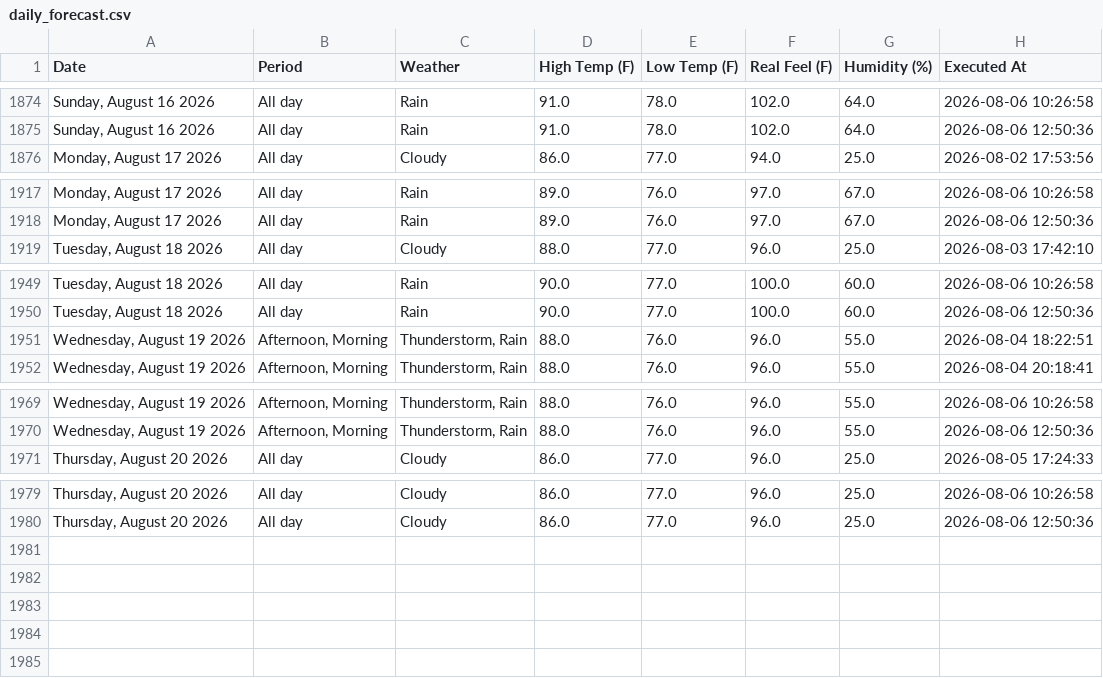
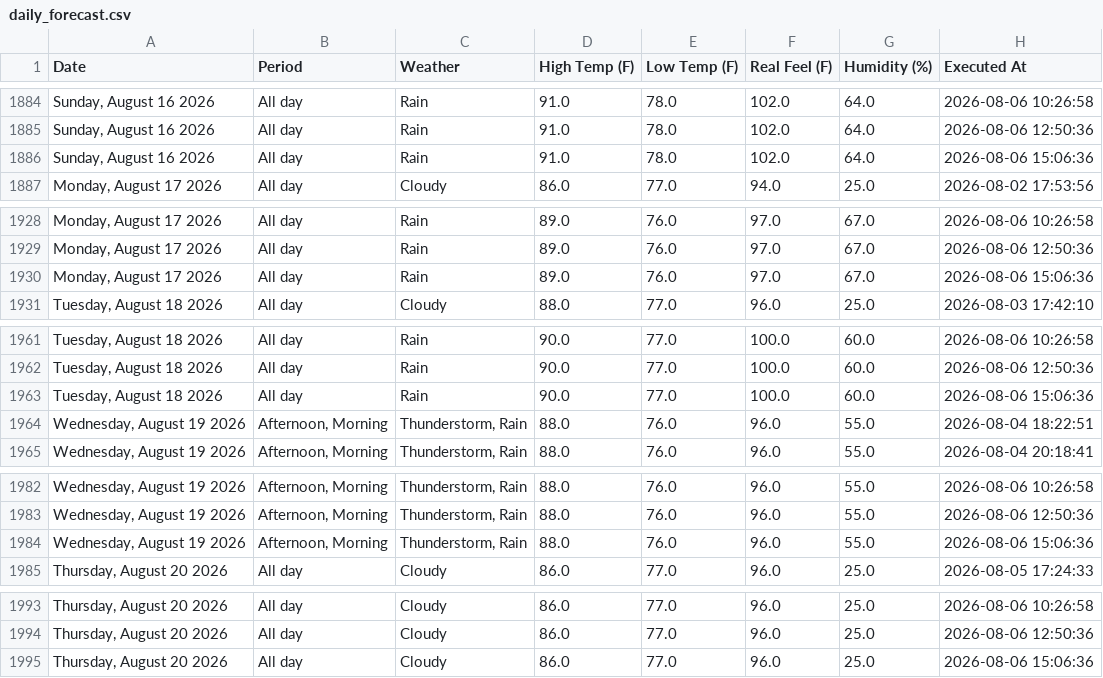
Before and after one commit to pthphien/accuweather, a CSV file: data/daily_forecast.csv, drawn as a sheet; only a part is shown, gaps mark what is left out; the diff covers the shown part only.

```diff
--- a/data/daily_forecast.csv
+++ b/data/daily_forecast.csv
@@ -1875,2 +1885,3 @@ Date,Period,Weather,High Temp (F),Low Temp (F),Real Feel (F),Humidity (%),Execut
 "Sunday, August 16 2026",All day,Rain,91.0,78.0,102.0,64.0,2026-08-06 12:50:36
+"Sunday, August 16 2026",All day,Rain,91.0,78.0,102.0,64.0,2026-08-06 15:06:36
 "Monday, August 17 2026",All day,Cloudy,86.0,77.0,94.0,25.0,2026-08-02 17:53:56
@@ -1918,2 +1929,3 @@ Date,Period,Weather,High Temp (F),Low Temp (F),Real Feel (F),Humidity (%),Execut
 "Monday, August 17 2026",All day,Rain,89.0,76.0,97.0,67.0,2026-08-06 12:50:36
+"Monday, August 17 2026",All day,Rain,89.0,76.0,97.0,67.0,2026-08-06 15:06:36
 "Tuesday, August 18 2026",All day,Cloudy,88.0,77.0,96.0,25.0,2026-08-03 17:42:10
@@ -1950,2 +1962,3 @@ Date,Period,Weather,High Temp (F),Low Temp (F),Real Feel (F),Humidity (%),Execut
 "Tuesday, August 18 2026",All day,Rain,90.0,77.0,100.0,60.0,2026-08-06 12:50:36
+"Tuesday, August 18 2026",All day,Rain,90.0,77.0,100.0,60.0,2026-08-06 15:06:36
 "Wednesday, August 19 2026","Afternoon, Morning","Thunderstorm, Rain",88.0,76.0,96.0,55.0,2026-08-04 18:22:51
@@ -1970,2 +1983,3 @@ Date,Period,Weather,High Temp (F),Low Temp (F),Real Feel (F),Humidity (%),Execut
 "Wednesday, August 19 2026","Afternoon, Morning","Thunderstorm, Rain",88.0,76.0,96.0,55.0,2026-08-06 12:50:36
+"Wednesday, August 19 2026","Afternoon, Morning","Thunderstorm, Rain",88.0,76.0,96.0,55.0,2026-08-06 15:06:36
 "Thursday, August 20 2026",All day,Cloudy,86.0,77.0,96.0,25.0,2026-08-05 17:24:33
@@ -1980 +1994,2 @@ Date,Period,Weather,High Temp (F),Low Temp (F),Real Feel (F),Humidity (%),Execut
 "Thursday, August 20 2026",All day,Cloudy,86.0,77.0,96.0,25.0,2026-08-06 12:50:36
+"Thursday, August 20 2026",All day,Cloudy,86.0,77.0,96.0,25.0,2026-08-06 15:06:36
```
Also changed, not shown: 10 added rows elsewhere in this file, 3 other files.
